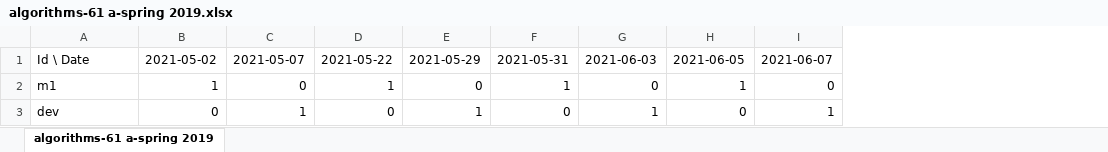
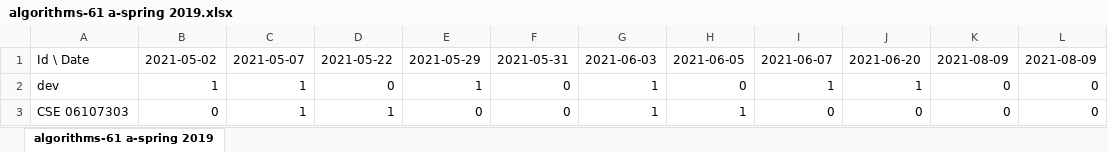
Before and after one commit to marzuk16/Automatic-Attendance-System, an Excel workbook: public/outputFiles/algorithms-61 a-spring 2019.xlsx, sheet algorithms-61 a-spring 2019, drawn as a sheet; values as stored, in another font and other column widths than the file's, no borders; removed rows and columns are numbered as before the commit, all else as after; the diff names each change by its address in the sheet, - before the commit and + after, or states it on an @@ line.

```diff
--- a/public/outputFiles/algorithms-61 a-spring 2019.xlsx (sheet algorithms-61 a-spring 2019)
+++ b/public/outputFiles/algorithms-61 a-spring 2019.xlsx (sheet algorithms-61 a-spring 2019)
+column J, rows 1-2: 2021-06-20 | 1
+column K, rows 1-2: 2021-08-09 | 0
+column L, rows 1-2: 2021-08-09 | 0
-row 2: m1 | 1 | 0 | 1 | 0 | 1 | 0 | 1 | 0
-B2: 0
+B2: 1
+row 3: CSE 06107303 | 0 | 1 | 1 | 0 | 0 | 1 | 1 | 0 | 0 | 0 | 0
```
Also changed, not shown: 22 other files.
